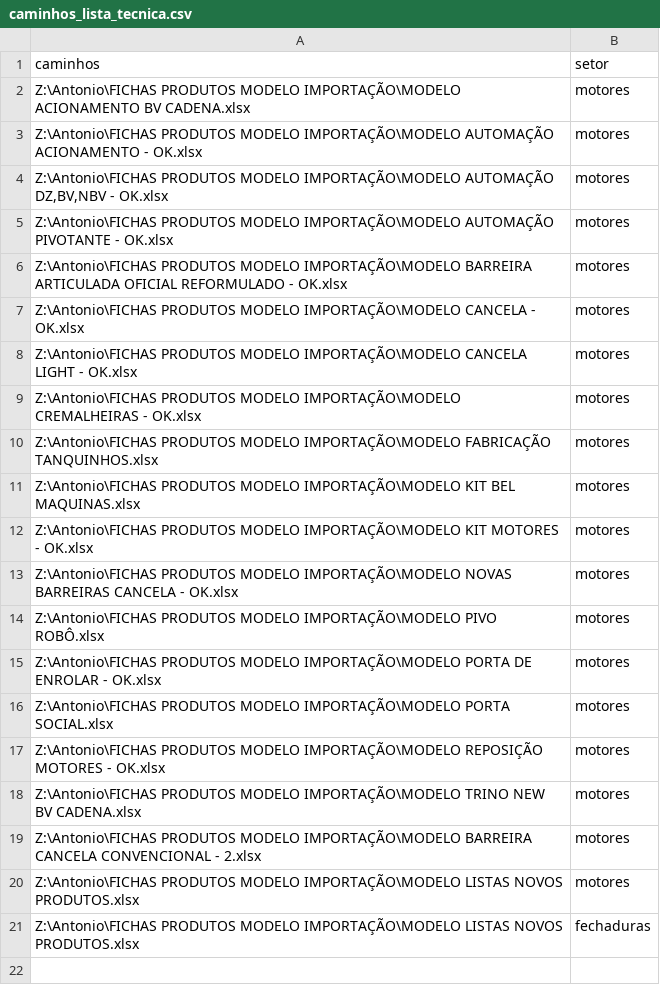
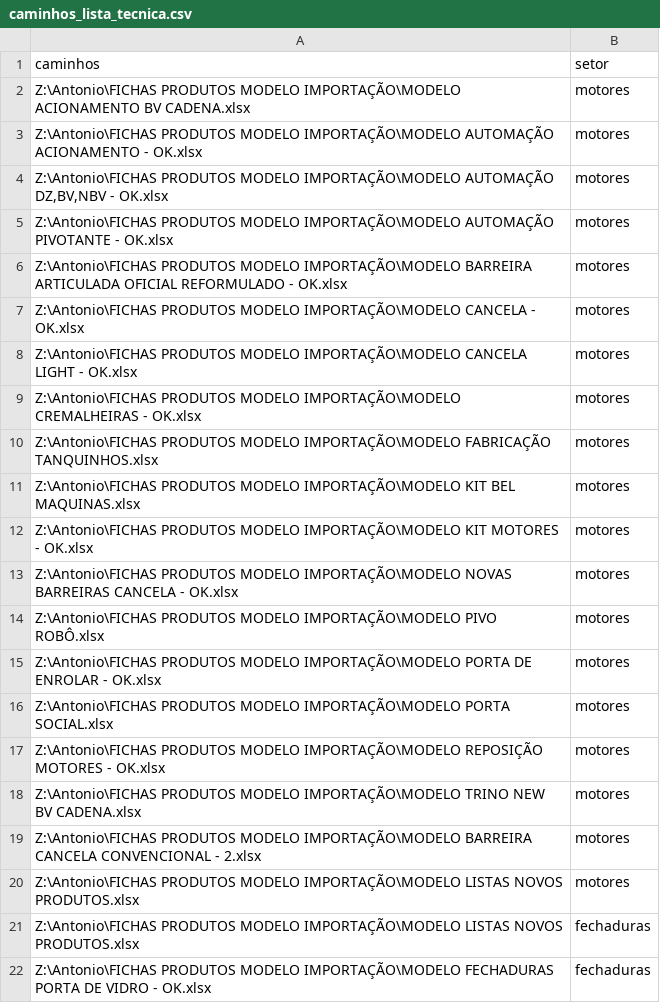
Before and after one commit to oneto133/AGL_Flow, a CSV file: dados/csv/caminhos_lista_tecnica.csv, drawn as a sheet.

```diff
--- a/dados/csv/caminhos_lista_tecnica.csv
+++ b/dados/csv/caminhos_lista_tecnica.csv
@@ -21 +21,2 @@ Z:\Antonio\FICHAS PRODUTOS MODELO IMPORTAÇÃO\MODELO LISTAS NOVOS PRODUTOS.xlsx
 Z:\Antonio\FICHAS PRODUTOS MODELO IMPORTAÇÃO\MODELO LISTAS NOVOS PRODUTOS.xlsx,fechaduras
+Z:\Antonio\FICHAS PRODUTOS MODELO IMPORTAÇÃO\MODELO FECHADURAS PORTA DE VIDRO - OK.xlsx,fechaduras
```
Also changed, not shown: dados/csv/sequenciamento.csv.
